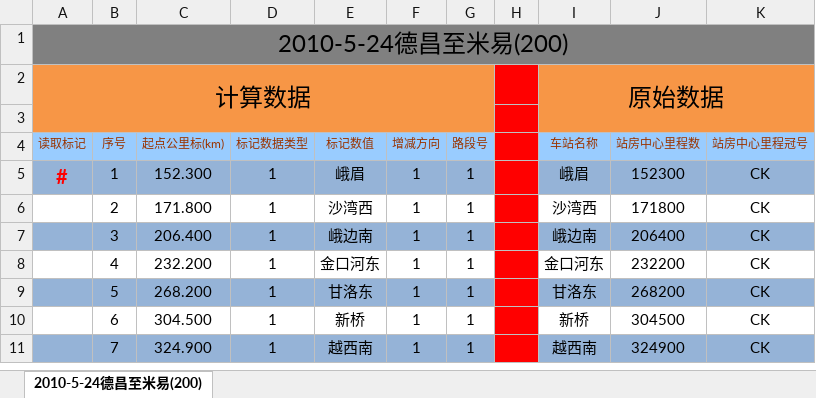
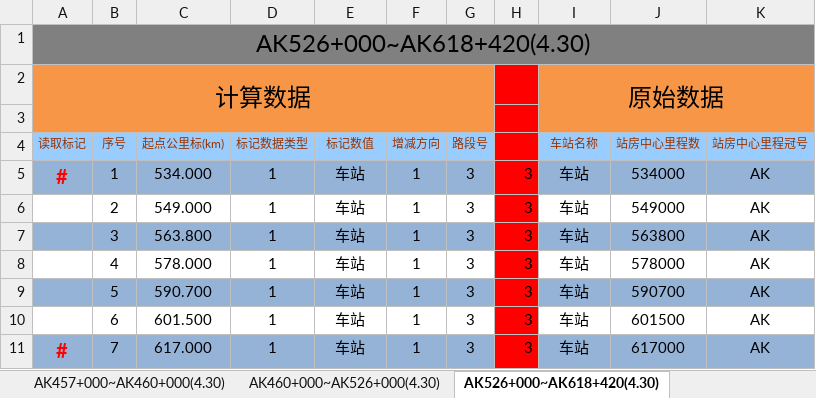
Before and after one commit to MrRnj/LineDataOperator, an Excel workbook: Inter_face/Inter_face/bin/Debug/excelmodels/接标记数据.xlsx, sheet AK526+000~AK618+420(4.30), drawn as a sheet; only a part is shown; values as stored, in another font and other column widths than the file's, no borders; the diff covers the shown part only; the diff names each change by its address in the sheet, - before the commit and + after, or states it on an @@ line.

```diff
--- a/Inter_face/Inter_face/bin/Debug/excelmodels/接标记数据.xlsx (sheet AK526+000~AK618+420(4.30))
+++ b/Inter_face/Inter_face/bin/Debug/excelmodels/接标记数据.xlsx (sheet AK526+000~AK618+420(4.30))
-sheet tab: 2010-5-24德昌至米易(200)
+sheet tab: AK526+000~AK618+420(4.30)
+sheet tab: AK457+000~AK460+000(4.30)
+sheet tab: AK460+000~AK526+000(4.30)
-A1 (读取标记): 2010-5-24德昌至米易(200)
+A1 (读取标记): AK526+000~AK618+420(4.30)
-C5 (起点公里标(km)): 152.300
+C5 (起点公里标(km)): 534.000
-E5 (标记数值): 峨眉
+E5 (标记数值): 车站
-G5:G11 (路段号): 1
+G5:G11 (路段号): 3
-H5:H11: (empty)
+H5:H11: 3
-I5 (车站名称): 峨眉
+I5 (车站名称): 车站
-J5 (站房中心里程数): 152300
+J5 (站房中心里程数): 534000
-K5:K11 (站房中心里程冠号): CK
+K5:K11 (站房中心里程冠号): AK
-C6 (起点公里标(km)): 171.800
+C6 (起点公里标(km)): 549.000
-E6 (标记数值): 沙湾西
+E6 (标记数值): 车站
-I6 (车站名称): 沙湾西
+I6 (车站名称): 车站
-J6 (站房中心里程数): 171800
+J6 (站房中心里程数): 549000
-C7 (起点公里标(km)): 206.400
+C7 (起点公里标(km)): 563.800
-E7 (标记数值): 峨边南
+E7 (标记数值): 车站
-I7 (车站名称): 峨边南
+I7 (车站名称): 车站
-J7 (站房中心里程数): 206400
+J7 (站房中心里程数): 563800
-C8 (起点公里标(km)): 232.200
+C8 (起点公里标(km)): 578.000
-E8 (标记数值): 金口河东
+E8 (标记数值): 车站
-I8 (车站名称): 金口河东
+I8 (车站名称): 车站
-J8 (站房中心里程数): 232200
+J8 (站房中心里程数): 578000
-C9 (起点公里标(km)): 268.200
+C9 (起点公里标(km)): 590.700
-E9 (标记数值): 甘洛东
+E9 (标记数值): 车站
-I9 (车站名称): 甘洛东
+I9 (车站名称): 车站
-J9 (站房中心里程数): 268200
+J9 (站房中心里程数): 590700
-C10 (起点公里标(km)): 304.500
+C10 (起点公里标(km)): 601.500
-E10 (标记数值): 新桥
+E10 (标记数值): 车站
-I10 (车站名称): 新桥
+I10 (车站名称): 车站
-J10 (站房中心里程数): 304500
+J10 (站房中心里程数): 601500
-A11 (读取标记): (empty)
+A11 (读取标记): #
-C11 (起点公里标(km)): 324.900
+C11 (起点公里标(km)): 617.000
-E11 (标记数值): 越西南
+E11 (标记数值): 车站
-I11 (车站名称): 越西南
+I11 (车站名称): 车站
-J11 (站房中心里程数): 324900
+J11 (站房中心里程数): 617000
```
Also changed, not shown: 1031 edited cells elsewhere in this sheet, other sheet tabs, Inter_face/Inter_face/bin/Debug/excelmodels/信号机数据_single.xlsx, Inter_face/Inter_face/bin/Debug/excelmodels/合并输出.xlsx, 25 other files.
